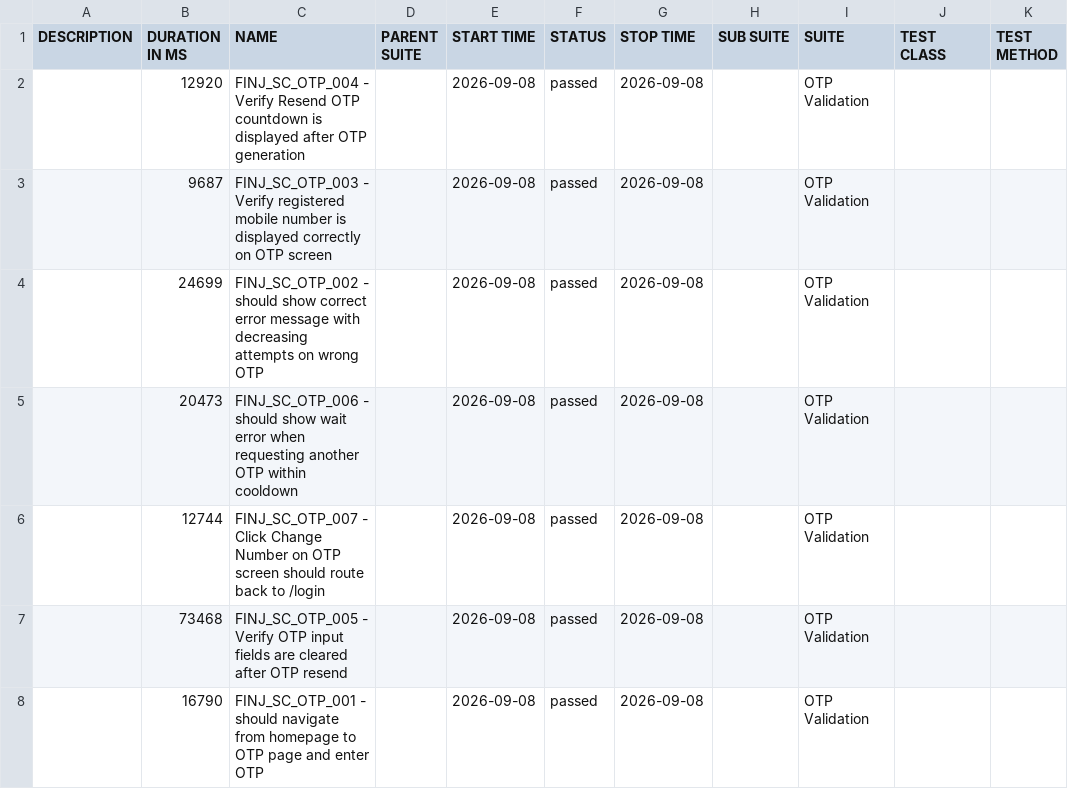
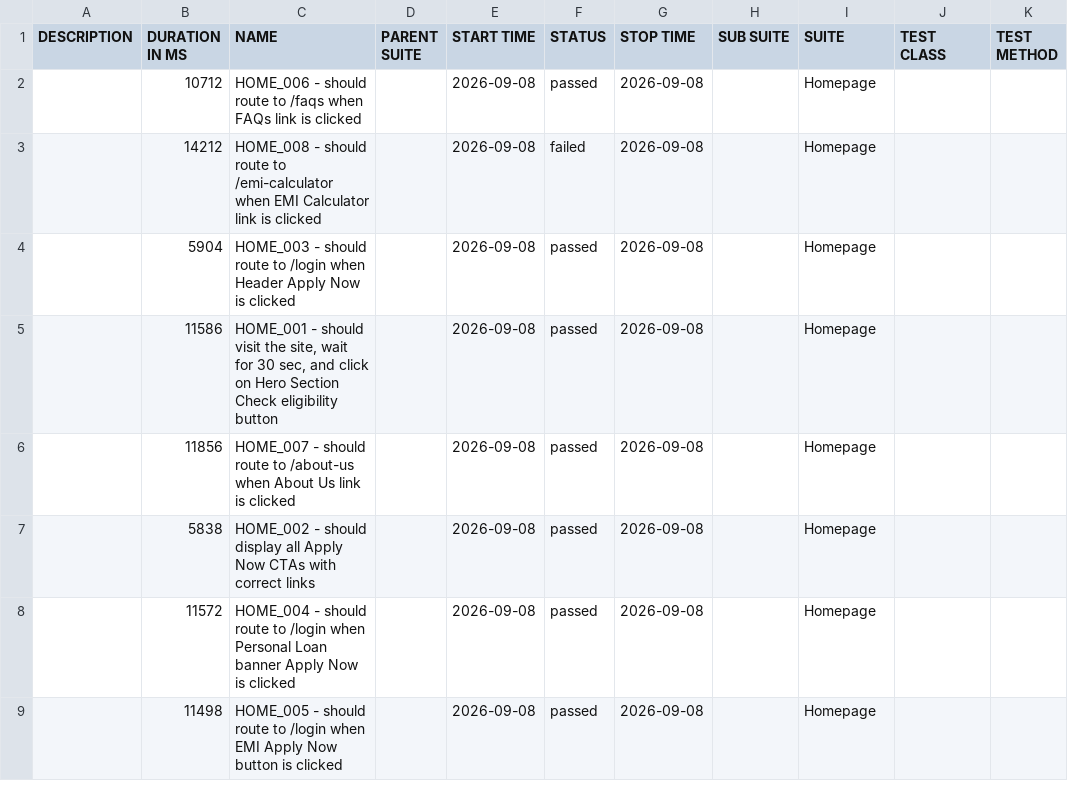
Before and after one commit to Rajat-Shakya/DigitalLandingAutomation-allure-report, a CSV file: data/suites.csv, drawn as a sheet.

```diff
--- a/data/suites.csv
+++ b/data/suites.csv
@@ -1,8 +1,9 @@
 "DESCRIPTION","DURATION IN MS","NAME","PARENT SUITE","START TIME","STATUS","STOP TIME","SUB SUITE","SUITE","TEST CLASS","TEST METHOD"
-"","12920","FINJ_SC_OTP_004 - Verify Resend OTP countdown is displayed after OTP generation","","2026-09-08","passed","2026-09-08","","OTP Validation","",""
-"","9687","FINJ_SC_OTP_003 - Verify registered mobile number is displayed correctly on OTP screen","","2026-09-08","passed","2026-09-08","","OTP Validation","",""
-"","24699","FINJ_SC_OTP_002 - should show correct error message with decreasing attempts on wrong OTP","","2026-09-08","passed","2026-09-08","","OTP Validation","",""
-"","20473","FINJ_SC_OTP_006 - should show wait error when requesting another OTP within cooldown","","2026-09-08","passed","2026-09-08","","OTP Validation","",""
-"","12744","FINJ_SC_OTP_007 - Click Change Number on OTP screen should route back to /login","","2026-09-08","passed","2026-09-08","","OTP Validation","",""
-"","73468","FINJ_SC_OTP_005 - Verify OTP input fields are cleared after OTP resend","","2026-09-08","passed","2026-09-08","","OTP Validation","",""
-"","16790","FINJ_SC_OTP_001 - should navigate from homepage to OTP page and enter OTP","","2026-09-08","passed","2026-09-08","","OTP Validation","",""
+"","10712","HOME_006 - should route to /faqs when FAQs link is clicked","","2026-09-08","passed","2026-09-08","","Homepage","",""
+"","14212","HOME_008 - should route to /emi-calculator when EMI Calculator link is clicked","","2026-09-08","failed","2026-09-08","","Homepage","",""
+"","5904","HOME_003 - should route to /login when Header Apply Now is clicked","","2026-09-08","passed","2026-09-08","","Homepage","",""
+"","11586","HOME_001 - should visit the site, wait for 30 sec, and click on Hero Section Check eligibility button","","2026-09-08","passed","2026-09-08","","Homepage","",""
+"","11856","HOME_007 - should route to /about-us when About Us link is clicked","","2026-09-08","passed","2026-09-08","","Homepage","",""
+"","5838","HOME_002 - should display all Apply Now CTAs with correct links","","2026-09-08","passed","2026-09-08","","Homepage","",""
+"","11572","HOME_004 - should route to /login when Personal Loan banner Apply Now is clicked","","2026-09-08","passed","2026-09-08","","Homepage","",""
+"","11498","HOME_005 - should route to /login when EMI Apply Now button is clicked","","2026-09-08","passed","2026-09-08","","Homepage","",""
```
Also changed, not shown: 57 other files.
